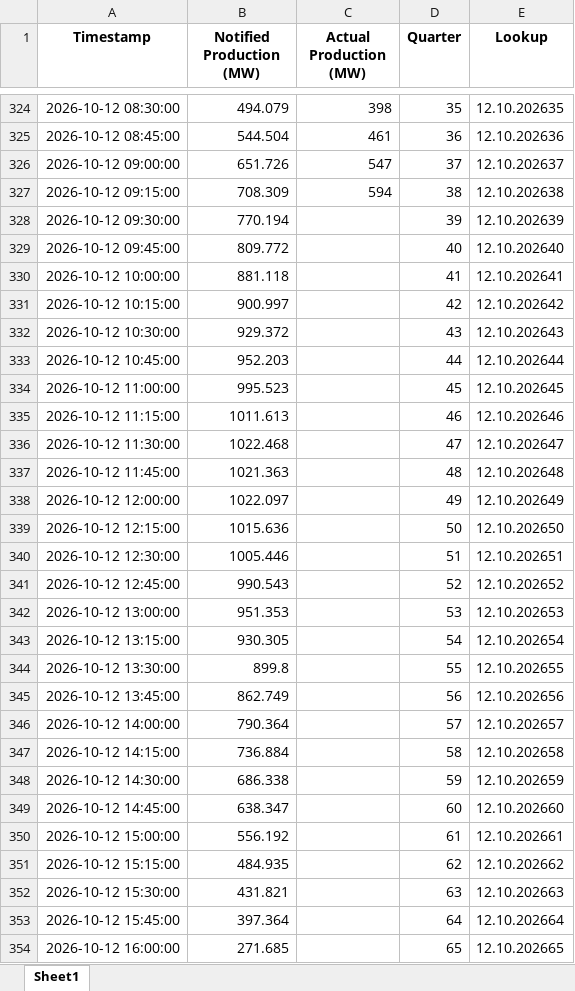
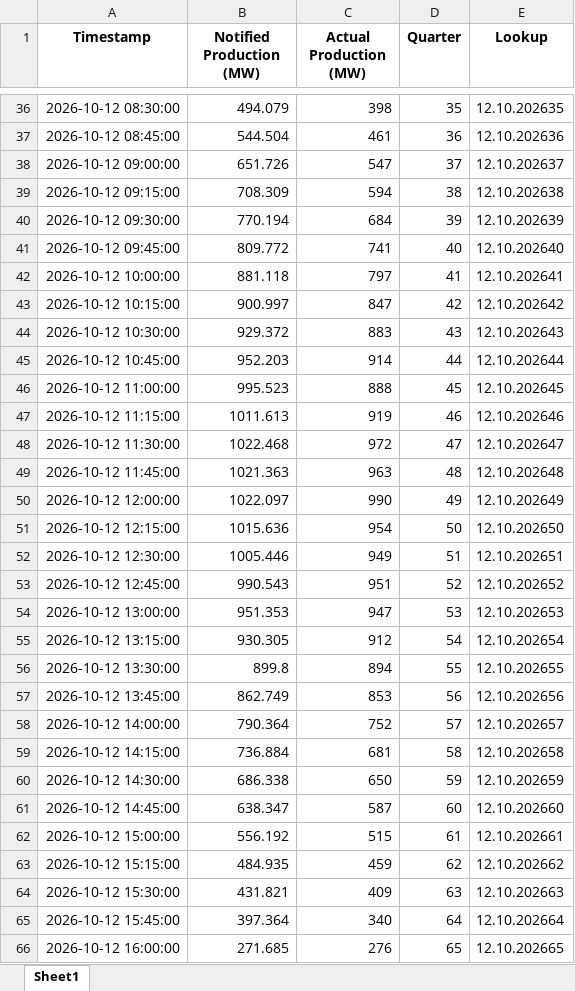
Before and after one commit to Andrei-Ionita/AdremTrading, an Excel workbook: data_fetching/Entsoe/Solar_Production_Historical.xlsx, sheet Sheet1, drawn as a sheet; only a part is shown, gaps mark what is left out; values as stored, in another font and other column widths than the file's, no borders; addresses are those after the commit; the diff covers the shown part only; the diff names each change by its address in the sheet, - before the commit and + after, or states it on an @@ line.

```diff
--- a/data_fetching/Entsoe/Solar_Production_Historical.xlsx (sheet Sheet1)
+++ b/data_fetching/Entsoe/Solar_Production_Historical.xlsx (sheet Sheet1)
-C40 (Actual Production (MW)): (empty)
+C40 (Actual Production (MW)): 684
-C41 (Actual Production (MW)): (empty)
+C41 (Actual Production (MW)): 741
-C42 (Actual Production (MW)): (empty)
+C42 (Actual Production (MW)): 797
-C43 (Actual Production (MW)): (empty)
+C43 (Actual Production (MW)): 847
-C44 (Actual Production (MW)): (empty)
+C44 (Actual Production (MW)): 883
-C45 (Actual Production (MW)): (empty)
+C45 (Actual Production (MW)): 914
-C46 (Actual Production (MW)): (empty)
+C46 (Actual Production (MW)): 888
-C47 (Actual Production (MW)): (empty)
+C47 (Actual Production (MW)): 919
-C48 (Actual Production (MW)): (empty)
+C48 (Actual Production (MW)): 972
-C49 (Actual Production (MW)): (empty)
+C49 (Actual Production (MW)): 963
-C50 (Actual Production (MW)): (empty)
+C50 (Actual Production (MW)): 990
-C51 (Actual Production (MW)): (empty)
+C51 (Actual Production (MW)): 954
-C52 (Actual Production (MW)): (empty)
+C52 (Actual Production (MW)): 949
-C53 (Actual Production (MW)): (empty)
+C53 (Actual Production (MW)): 951
-C54 (Actual Production (MW)): (empty)
+C54 (Actual Production (MW)): 947
-C55 (Actual Production (MW)): (empty)
+C55 (Actual Production (MW)): 912
-C56 (Actual Production (MW)): (empty)
+C56 (Actual Production (MW)): 894
-C57 (Actual Production (MW)): (empty)
+C57 (Actual Production (MW)): 853
-C58 (Actual Production (MW)): (empty)
+C58 (Actual Production (MW)): 752
-C59 (Actual Production (MW)): (empty)
+C59 (Actual Production (MW)): 681
-C60 (Actual Production (MW)): (empty)
+C60 (Actual Production (MW)): 650
-C61 (Actual Production (MW)): (empty)
+C61 (Actual Production (MW)): 587
-C62 (Actual Production (MW)): (empty)
+C62 (Actual Production (MW)): 515
-C63 (Actual Production (MW)): (empty)
+C63 (Actual Production (MW)): 459
-C64 (Actual Production (MW)): (empty)
+C64 (Actual Production (MW)): 409
-C65 (Actual Production (MW)): (empty)
+C65 (Actual Production (MW)): 340
-C66 (Actual Production (MW)): (empty)
+C66 (Actual Production (MW)): 276
```
Also changed, not shown: 96 added rows, 288 removed rows and 24 edited cells elsewhere in this sheet, data_fetching/Entsoe/Balancing_Energy_Activation.xlsx, data_fetching/Entsoe/Hydro_Production_Historical.xlsx, 20 other files.
